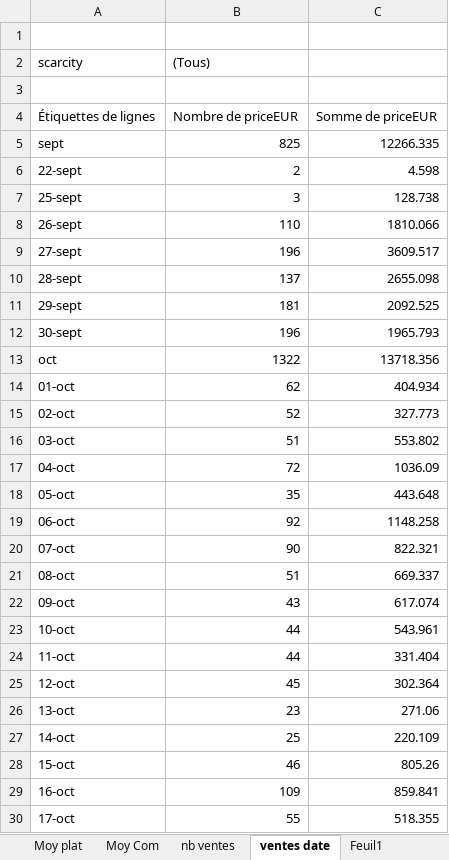
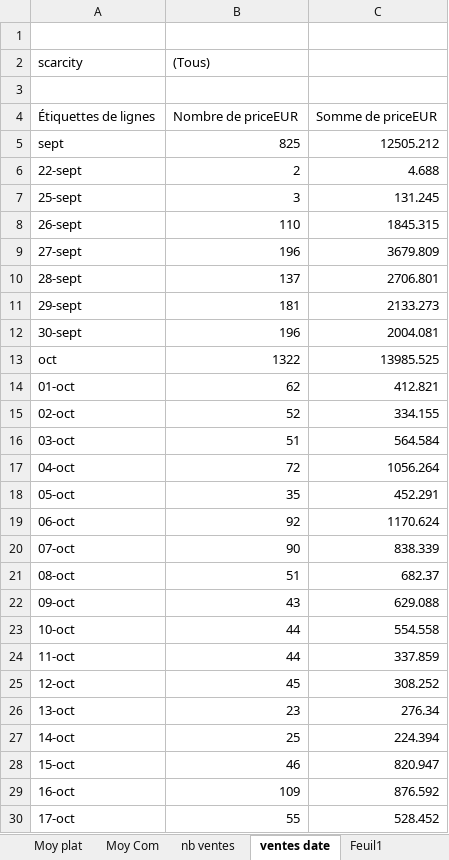
Before and after one commit to JulienMaille/rules-market-watcher, an Excel workbook: rules.xlsx, sheet ventes date, drawn as a sheet; only a part is shown; values as stored, in another font and other column widths than the file's, no borders; charts and pictures not drawn; the diff covers the shown part only; the diff names each change by its address in the sheet, - before the commit and + after, or states it on an @@ line.

```diff
--- a/rules.xlsx (sheet ventes date)
+++ b/rules.xlsx (sheet ventes date)
-C5: 12266.335
+C5: 12505.212
-C6: 4.598
+C6: 4.688
-C7: 128.738
+C7: 131.245
-C8: 1810.066
+C8: 1845.315
-C9: 3609.517
+C9: 3679.809
-C10: 2655.098
+C10: 2706.801
-C11: 2092.525
+C11: 2133.273
-C12: 1965.793
+C12: 2004.081
-C13: 13718.356
+C13: 13985.525
-C14: 404.934
+C14: 412.821
-C15: 327.773
+C15: 334.155
-C16: 553.802
+C16: 564.584
-C17: 1036.09
+C17: 1056.264
-C18: 443.648
+C18: 452.291
-C19: 1148.258
+C19: 1170.624
-C20: 822.321
+C20: 838.339
-C21: 669.337
+C21: 682.37
-C22: 617.074
+C22: 629.088
-C23: 543.961
+C23: 554.558
-C24: 331.404
+C24: 337.859
-C25: 302.364
+C25: 308.252
-C26: 271.06
+C26: 276.34
-C27: 220.109
+C27: 224.394
-C28: 805.26
+C28: 820.947
-C29: 859.841
+C29: 876.592
-C30: 518.355
+C30: 528.452
```
Also changed, not shown: 1 added row and 44 edited cells elsewhere in this sheet, sheet export, sheet nb ventes, sheet Sum com, sheet Sum plat, sheet Moy plat, sheet Sum serial, 2 more sheets, charts or pictures, 4 other files.
